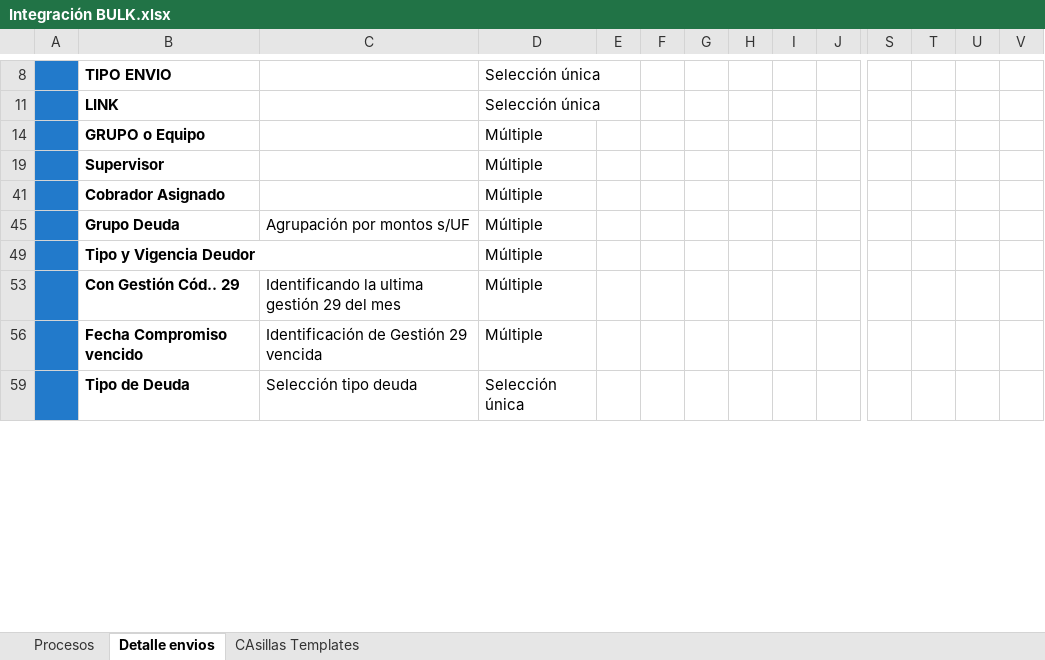
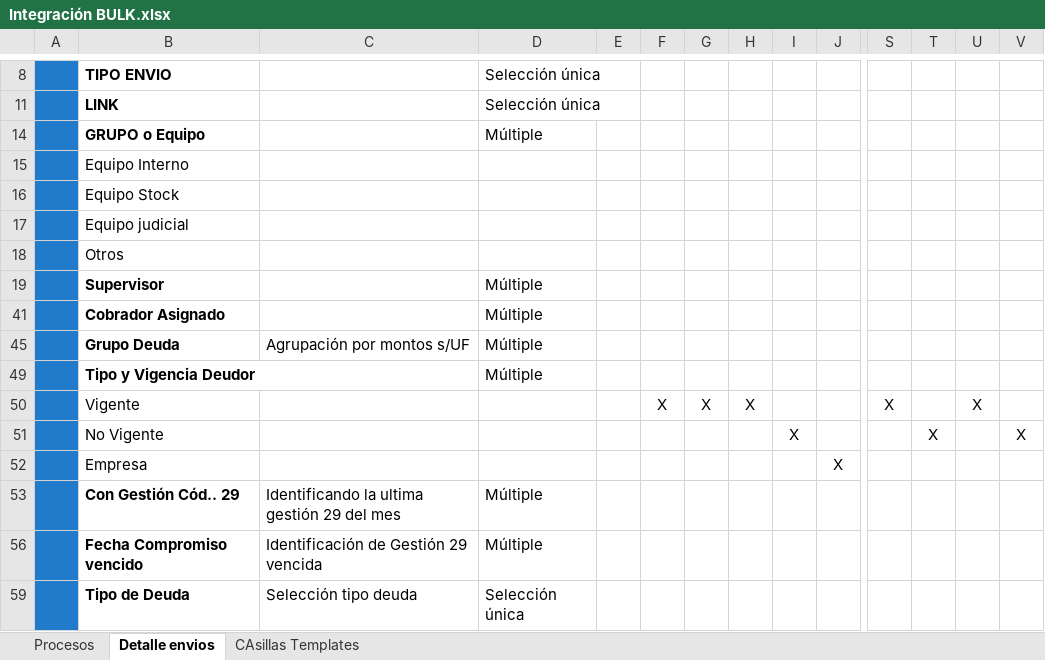
Before and after one commit to jmolinaing/repositorioJ, an Excel workbook: 20250710_req_filtros/doc/Integración BULK.xlsx, sheet Detalle envios, drawn as a sheet; only a part is shown, gaps mark what is left out; values as stored, in another font and other column widths than the file's, no borders; rows hold the shown columns only; the diff names each change by its address in the sheet, - before the commit and + after, or states it on an @@ line.

```diff
--- a/20250710_req_filtros/doc/Integración BULK.xlsx (sheet Detalle envios)
+++ b/20250710_req_filtros/doc/Integración BULK.xlsx (sheet Detalle envios)
@@ row 15 unhidden:  | Equipo Interno @@
@@ row 16 unhidden:  | Equipo Stock @@
@@ row 17 unhidden:  | Equipo judicial @@
+row 18:  | Otros
@@ row 50 unhidden:  | Vigente |  |  |  | X | X | X |  |  | X |  | X @@
@@ row 51 unhidden:  | No Vigente |  |  |  |  |  |  | X |  |  | X |  | X @@
@@ row 52 unhidden:  | Empresa |  |  |  |  |  |  |  | X @@
```
Also changed, not shown: charts or pictures, 3 other files.
